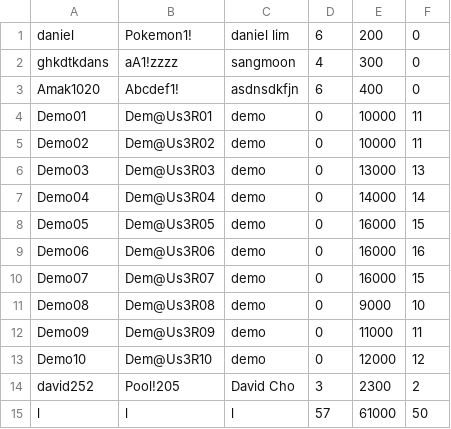
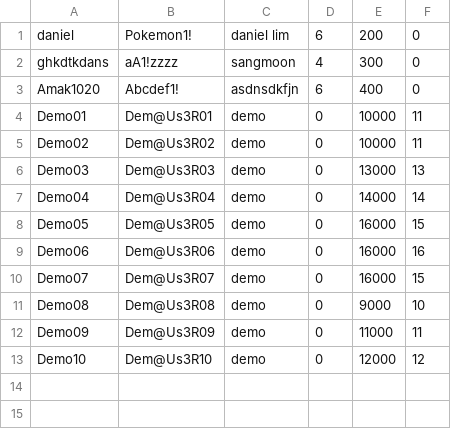
Before and after one commit to sangmoonhwang/BombermanRemake, a CSV file: Bomberman/res/data/user.csv, drawn as a sheet; the diff names each change by its address in the sheet, - before the commit and + after, or states it on an @@ line.

```diff
--- a/Bomberman/res/data/user.csv
+++ b/Bomberman/res/data/user.csv
-row 14: david252 | Pool!205 | David Cho | 3 | 2300 | 2
-row 15: l | l | l | 57 | 61000 | 50
```
Also changed, not shown: 4 other files.
